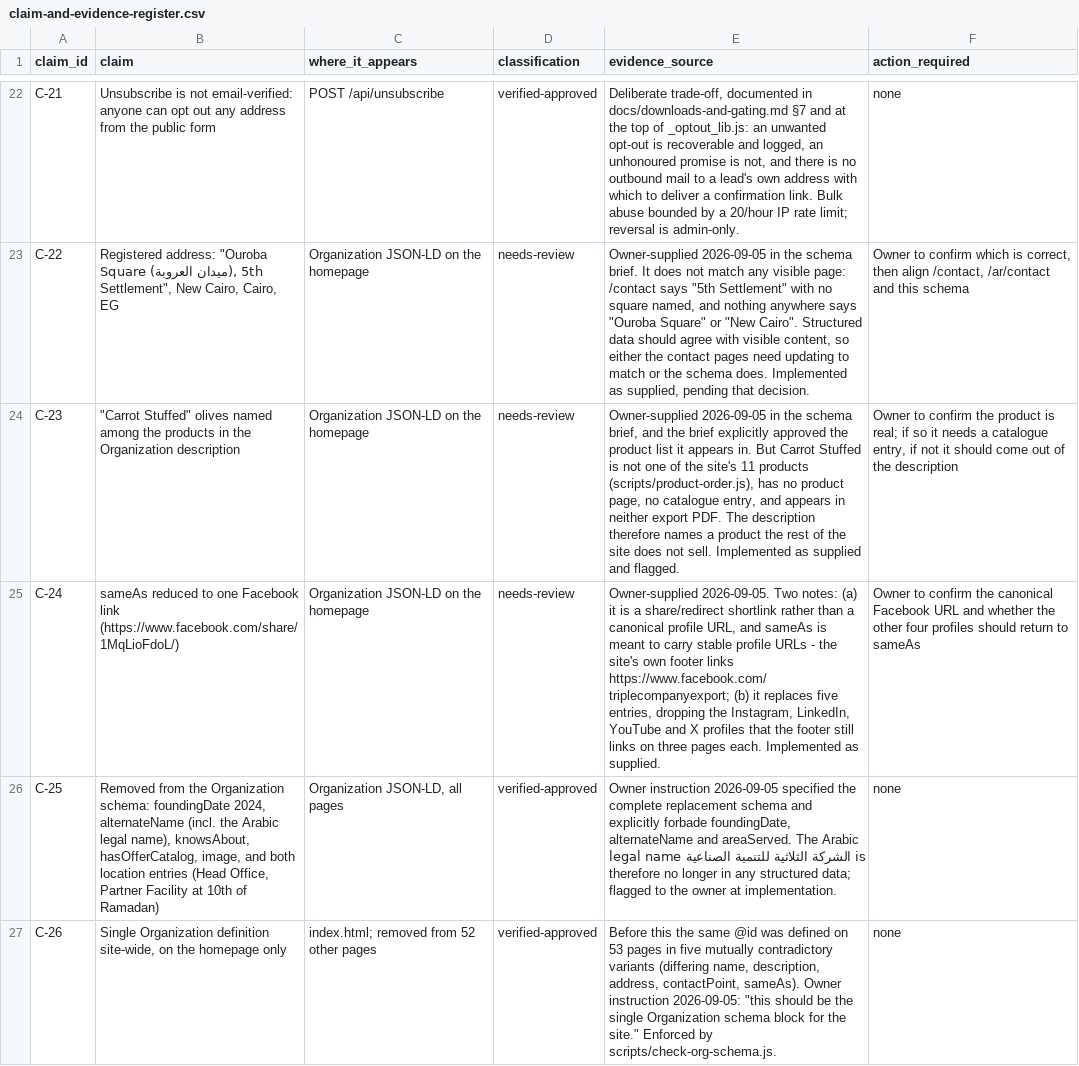
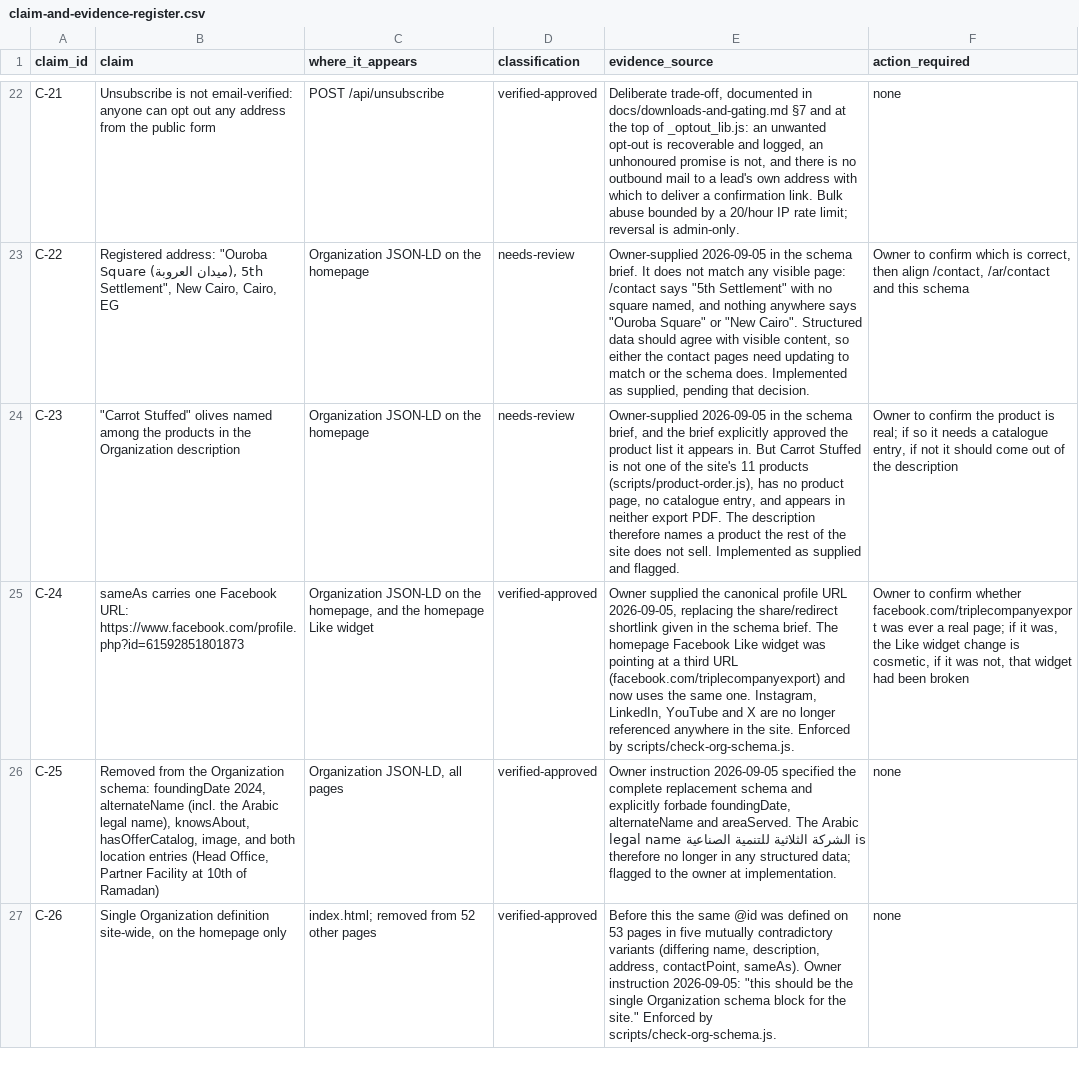
Before and after one commit to Mohamed00076/olivesegypt-site, a CSV file: docs/claim-and-evidence-register.csv, drawn as a sheet; only a part is shown, gaps mark what is left out; the diff names each change by its address in the sheet, - before the commit and + after, or states it on an @@ line.

```diff
--- a/docs/claim-and-evidence-register.csv
+++ b/docs/claim-and-evidence-register.csv
-B25 (claim): sameAs reduced to one Facebook link (https://www.facebook.com/share/1MqLioFdoL/)
+B25 (claim): sameAs carries one Facebook URL: https://www.facebook.com/profile.php?id=61592851801873
-C25 (where_it_appears): …on the homepage
+C25 (where_it_appears): …on the homepage, and the homepage Like widget
-D25 (classification): needs-review
+D25 (classification): verified-approved
-E25 (evidence_source): Owner-supplied 2026-09-05. Two notes: (a) it is a share/redirect shortlink rather than a canonical profile URL, and sameAs is meant to carry stable profile URLs - the site's own footer links https://www.facebook.com/triplecompanyexport; (b) it replaces five entries, dropping the Instagram, LinkedIn, YouTube and X profiles that the footer still links on three pages each. Implemented as supplied.
+E25 (evidence_source): Owner supplied the canonical profile URL 2026-09-05, replacing the share/redirect shortlink given in the schema brief. The homepage Facebook Like widget was pointing at a third URL (facebook.com/triplecompanyexport) and now uses the same one. Instagram, LinkedIn, YouTube and X are no longer referenced anywhere in the site. Enforced by scripts/check-org-schema.js.
-F25 (action_required): …to confirm the canonical Facebook URL and whether the other four profiles should return to sameAs
+F25 (action_required): …to confirm whether facebook.com/triplecompanyexport was ever a real page; if it was, the Like widget change is cosmetic, if it was not, that widget had been broken
```
Also changed, not shown: 2 other files.
